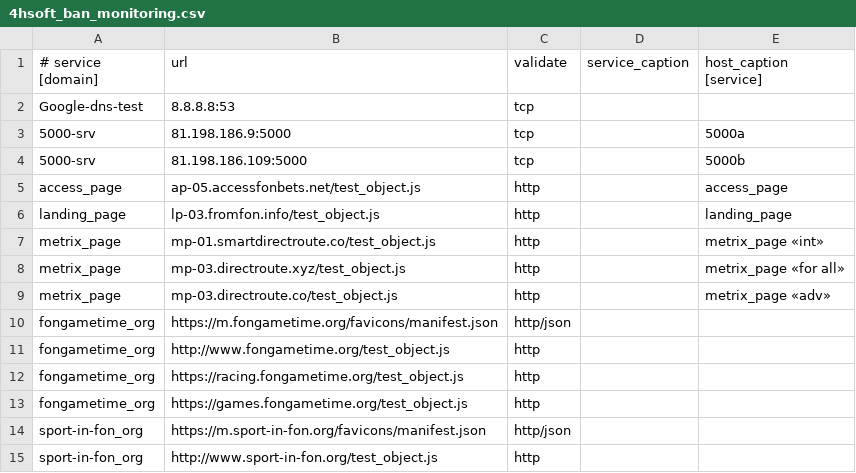
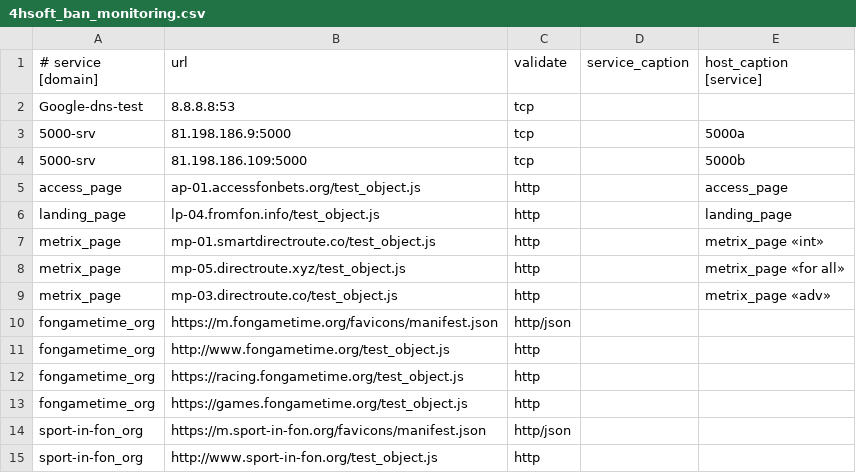
Before and after one commit to fbcloudstuff/apps, a CSV file: ban-monitoring/4hsoft_ban_monitoring.csv, drawn as a sheet; only a part is shown.

Commit message:
update ban-monitoring.csv

```diff
--- a/ban-monitoring/4hsoft_ban_monitoring.csv
+++ b/ban-monitoring/4hsoft_ban_monitoring.csv
@@ -4,6 +4,6 @@ Google-dns-test;8.8.8.8:53;tcp;;
 5000-srv;81.198.186.109:5000;tcp;;5000b
-access_page;ap-05.accessfonbets.net/test_object.js;http;;access_page
-landing_page;lp-03.fromfon.info/test_object.js;http;;landing_page
+access_page;ap-01.accessfonbets.org/test_object.js;http;;access_page
+landing_page;lp-04.fromfon.info/test_object.js;http;;landing_page
 metrix_page;mp-01.smartdirectroute.co/test_object.js;http;;metrix_page «int»
-metrix_page;mp-03.directroute.xyz/test_object.js;http;;metrix_page «for all»
+metrix_page;mp-05.directroute.xyz/test_object.js;http;;metrix_page «for all»
 metrix_page;mp-03.directroute.co/test_object.js;http;;metrix_page «adv»
```
